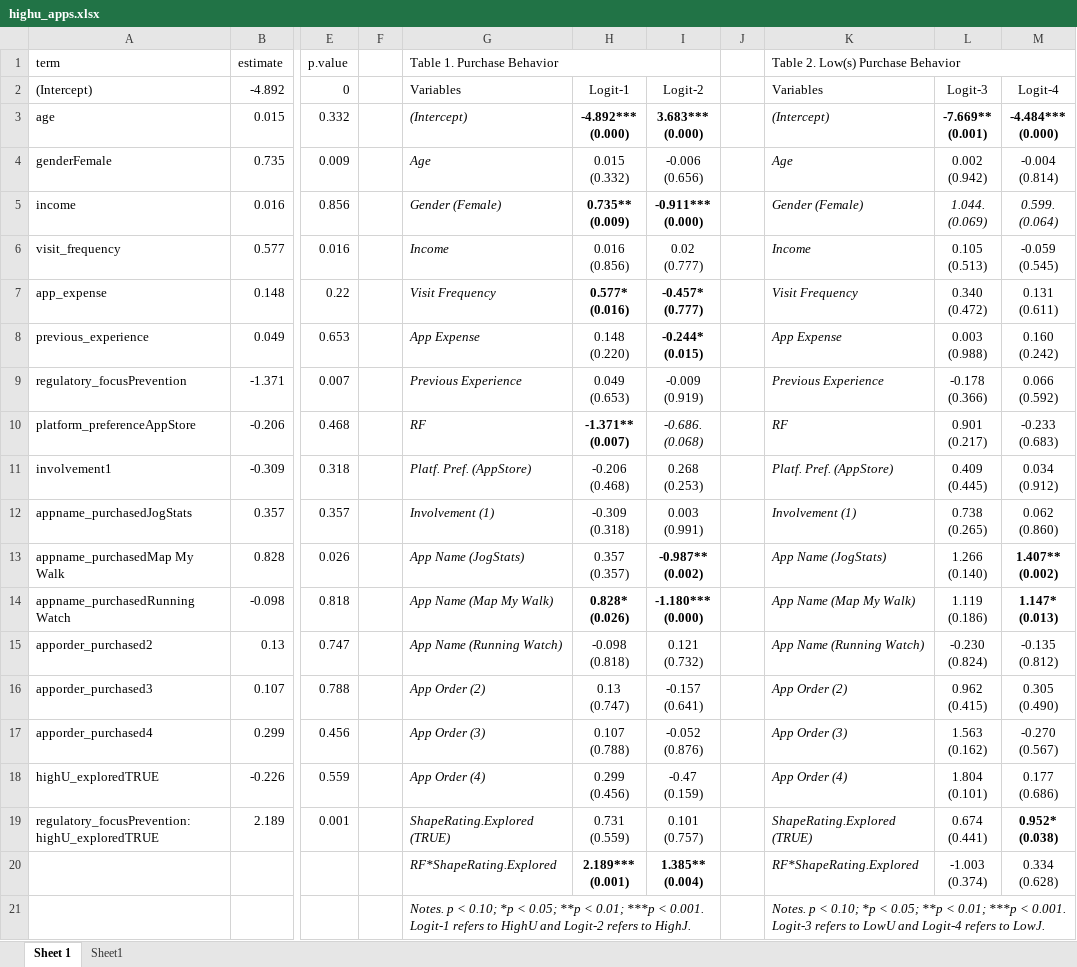
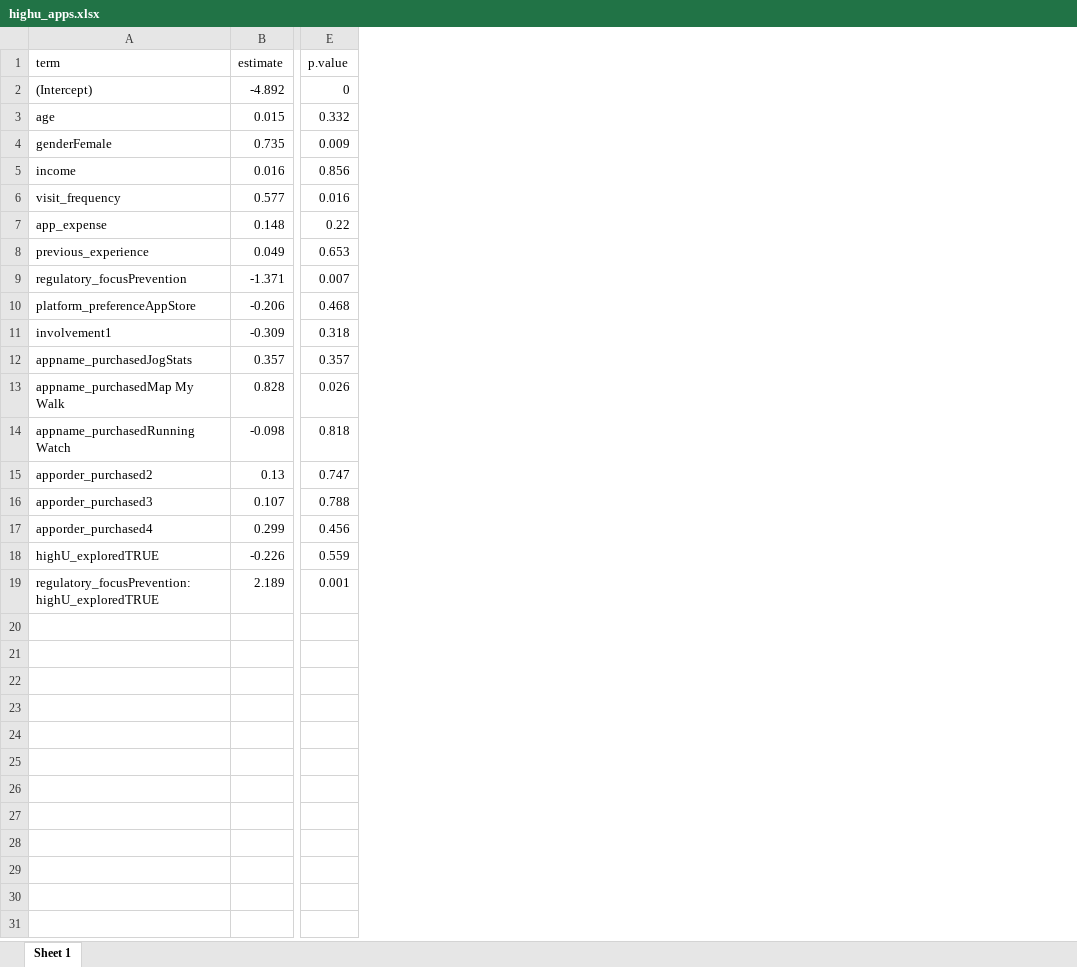
Before and after one commit to DocEdo/AppStore, an Excel workbook: temporary_files/highu_apps.xlsx, sheet Sheet 1, drawn as a sheet; only a part is shown, gaps mark what is left out; values as stored, in another font and other column widths than the file's, no borders; rows hold the shown columns only; ↵ is a line break in a cell; the diff names each change by its address in the sheet, - before the commit and + after, or states it on an @@ line.

Commit message:
ADD: Explore model for HighU-vs-HighJ-vs-Both-vs-None

```diff
--- a/temporary_files/highu_apps.xlsx (sheet Sheet 1)
+++ b/temporary_files/highu_apps.xlsx (sheet Sheet 1)
-sheet tab: Sheet1
-column F, empty
-column G (Table 1. Purchase Behavior), rows 2-19: Variables | (Intercept) | Age | Gender (Female) | Income | Visit Frequency | App Expense | Previous Experience | RF | Platf. Pref. (AppStore) | Involvement (1) | App Name (JogStats) | App Name (Map My Walk) | App Name (Running Watch) | App Order (2) | App Order (3) | App Order (4) | ShapeRating.Explored (TRUE)
-column H, rows 2-19: Logit-1 | -4.892*** ↵ (0.000) | 0.015 ↵ (0.332) | 0.735** ↵ (0.009) | 0.016 ↵ (0.856) | 0.577* ↵ (0.016) | 0.148 ↵ (0.220) | 0.049 ↵ (0.653) | -1.371** ↵ (0.007) | -0.206 ↵ (0.468) | -0.309 ↵ (0.318) | 0.357 ↵ (0.357) | 0.828* ↵ (0.026) | -0.098 ↵ (0.818) | 0.13 ↵ (0.747) | 0.107 ↵ (0.788) | 0.299 ↵ (0.456) | 0.731 ↵ (0.559)
-column I, rows 2-19: Logit-2 | 3.683*** ↵ (0.000) | -0.006 ↵ (0.656) | -0.911*** ↵ (0.000) | 0.02 ↵ (0.777) | -0.457* ↵ (0.777) | -0.244* ↵ (0.015) | -0.009 ↵ (0.919) | -0.686. ↵ (0.068) | 0.268 ↵ (0.253) | 0.003 ↵ (0.991) | -0.987** ↵ (0.002) | -1.180*** ↵ (0.000) | 0.121 ↵ (0.732) | -0.157 ↵ (0.641) | -0.052 ↵ (0.876) | -0.47 ↵ (0.159) | 0.101 ↵ (0.757)
-column J, empty
-column K, rows 1-19: Table 2. Low(s) Purchase Behavior | Variables | (Intercept) | Age | Gender (Female) | Income | Visit Frequency | App Expense | Previous Experience | RF | Platf. Pref. (AppStore) | Involvement (1) | App Name (JogStats) | App Name (Map My Walk) | App Name (Running Watch) | App Order (2) | App Order (3) | App Order (4) | ShapeRating.Explored (TRUE)
-column L, rows 2-19: Logit-3 | -7.669** ↵ (0.001) | 0.002 ↵ (0.942) | 1.044. ↵ (0.069) | 0.105 ↵ (0.513) | 0.340 ↵ (0.472) | 0.003 ↵ (0.988) | -0.178 ↵ (0.366) | 0.901 ↵ (0.217) | 0.409 ↵ (0.445) | 0.738 ↵ (0.265) | 1.266 ↵ (0.140) | 1.119 ↵ (0.186) | -0.230 ↵ (0.824) | 0.962 ↵ (0.415) | 1.563 ↵ (0.162) | 1.804 ↵ (0.101) | 0.674 ↵ (0.441)
-column M, rows 2-19: Logit-4 | -4.484*** ↵ (0.000) | -0.004 ↵ (0.814) | 0.599. ↵ (0.064) | -0.059 ↵ (0.545) | 0.131 ↵ (0.611) | 0.160 ↵ (0.242) | 0.066 ↵ (0.592) | -0.233 ↵ (0.683) | 0.034 ↵ (0.912) | 0.062 ↵ (0.860) | 1.407** ↵ (0.002) | 1.147* ↵ (0.013) | -0.135 ↵ (0.812) | 0.305 ↵ (0.490) | -0.270 ↵ (0.567) | 0.177 ↵ (0.686) | 0.952* ↵ (0.038)
-row 20:  |  |  |  | RF*ShapeRating.Explored | 2.189*** ↵ (0.001) | 1.385** ↵ (0.004) |  | RF*ShapeRating.Explored | -1.003 ↵ (0.374) | 0.334 ↵ (0.628)
-row 21:  |  |  |  | Notes. p < 0.10; *p < 0.05; **p < 0.01; ***p < 0.001. Logit-1 refers to HighU and Logit-2 refers to HighJ. |  |  |  | Notes. p < 0.10; *p < 0.05; **p < 0.01; ***p < 0.001. Logit-3 refers to LowU and Logit-4 refers to LowJ.
```
Also changed, not shown: temporary_files/explored_highj.xlsx, temporary_files/explored_highu.xlsx, 11 other files.
